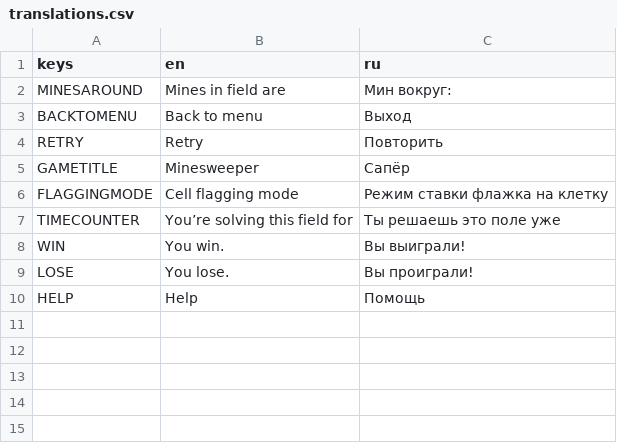
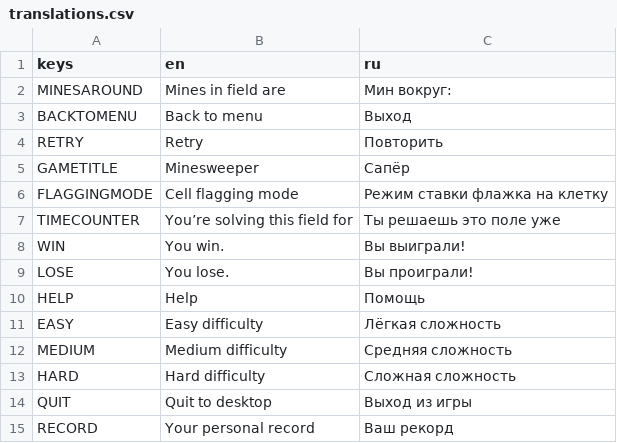
Before and after one commit to Foxelyss/Minesweeper, a CSV file: project/translations.csv, drawn as a sheet; the diff names each change by its address in the sheet, - before the commit and + after, or states it on an @@ line.

```diff
--- a/project/translations.csv
+++ b/project/translations.csv
+row 11: EASY | Easy difficulty | Лёгкая сложность
+row 12: MEDIUM | Medium difficulty | Средняя сложность
+row 13: HARD | Hard difficulty | Сложная сложность
+row 14: QUIT | Quit to desktop | Выход из игры
+row 15: RECORD | Your personal record | Ваш рекорд
```
Also changed, not shown: 17 other files.
